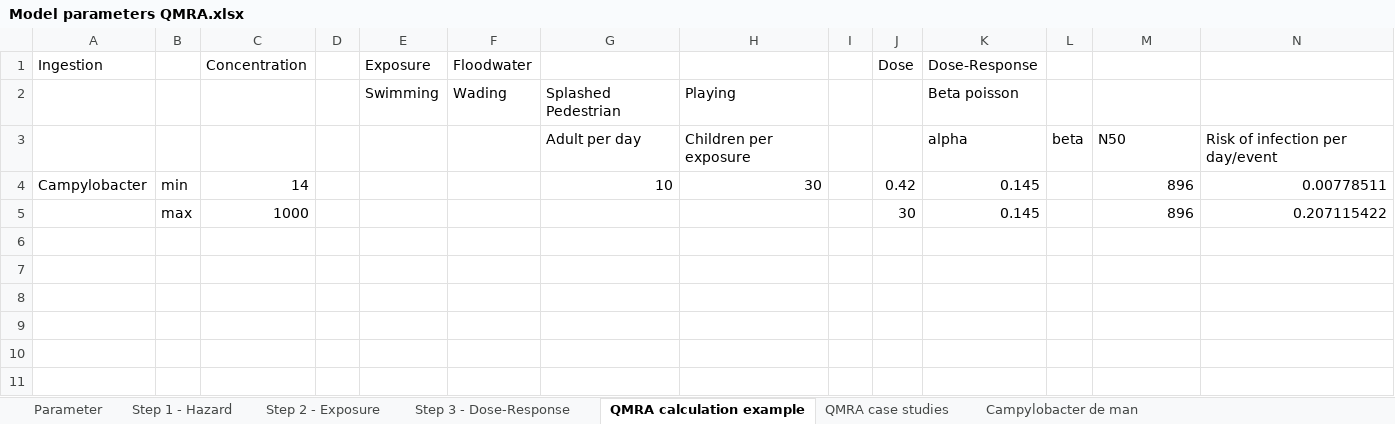
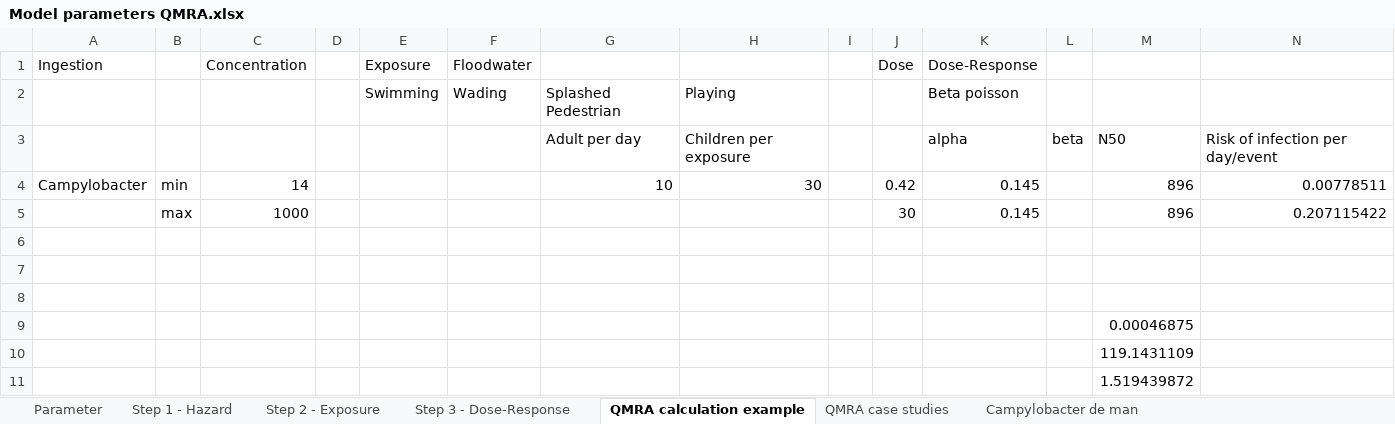
Before and after one commit to Deltares-research/FloodsAndHealthTool, an Excel workbook: examples/Data bronnen/Model parameters QMRA.xlsx, sheet QMRA calculation example, drawn as a sheet; only a part is shown; values as stored, in another font and other column widths than the file's, no borders; rows hold the shown columns only; the diff names each change by its address in the sheet, - before the commit and + after, or states it on an @@ line.

Commit message:
updated script sprint 1
added code to calculate infection risk + read in text files for scenarios and exposure

```diff
--- a/examples/Data bronnen/Model parameters QMRA.xlsx (sheet QMRA calculation example)
+++ b/examples/Data bronnen/Model parameters QMRA.xlsx (sheet QMRA calculation example)
+row 6: (empty)
+row 7: (empty)
+row 8: (empty)
+row 9:  |  |  |  |  |  |  |  |  |  |  |  | 0.00046875
+row 10:  |  |  |  |  |  |  |  |  |  |  |  | 119.1431109
+row 11:  |  |  |  |  |  |  |  |  |  |  |  | 1.519439872
```
Also changed, not shown: sheet QMRA case studies, 3 other files.
